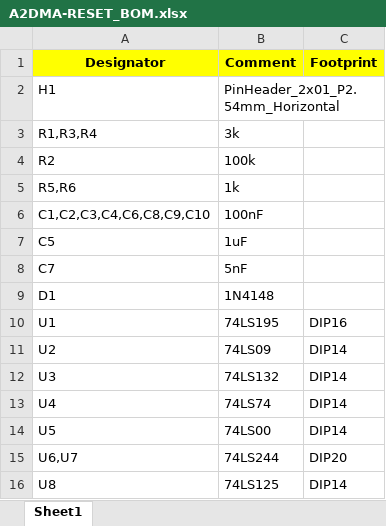
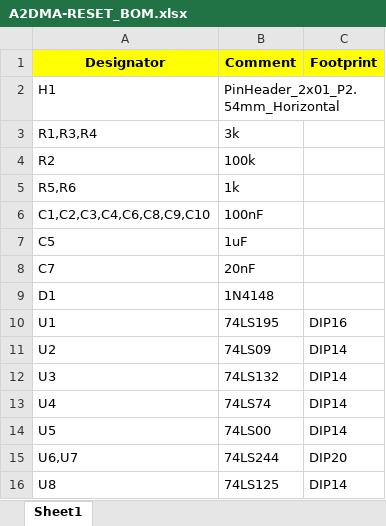
Before and after one commit to rallepalaveev/A2RESET, an Excel workbook: DMA/A2DMA-RESET_BOM.xlsx, sheet Sheet1, drawn as a sheet; values as stored, in another font and other column widths than the file's, no borders; the diff names each change by its address in the sheet, - before the commit and + after, or states it on an @@ line.

Commit message:
Add files via upload

```diff
--- a/DMA/A2DMA-RESET_BOM.xlsx (sheet Sheet1)
+++ b/DMA/A2DMA-RESET_BOM.xlsx (sheet Sheet1)
-B8 (Comment): 5nF
+B8 (Comment): 20nF
```
